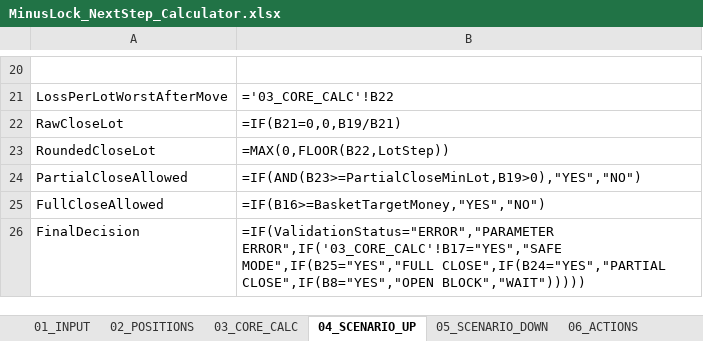
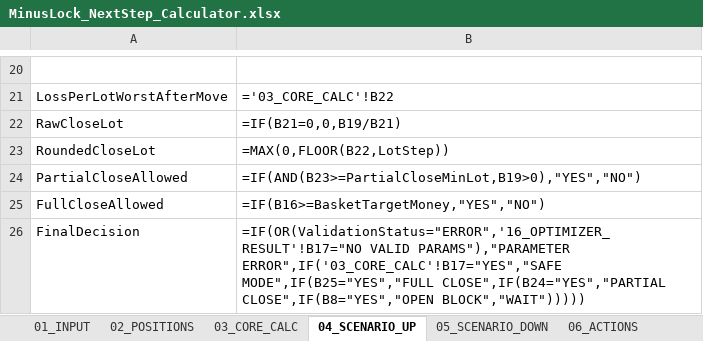
Before and after one commit to ic8812825-maker/chatgpt.com-codex, an Excel workbook: projects/minus-lock-system/MinusLock_NextStep_Calculator.xlsx, sheet 04_SCENARIO_UP, drawn as a sheet; only a part is shown, gaps mark what is left out; values as stored, in another font and other column widths than the file's, no borders; formulas without a stored value are shown as written; the diff names each change by its address in the sheet, - before the commit and + after, or states it on an @@ line.

Commit message:
Add optimizer sheets and effective parameter switching

```diff
--- a/projects/minus-lock-system/MinusLock_NextStep_Calculator.xlsx (sheet 04_SCENARIO_UP)
+++ b/projects/minus-lock-system/MinusLock_NextStep_Calculator.xlsx (sheet 04_SCENARIO_UP)
-B26: =IF(ValidationStatus="ERROR","PARAMETER ERROR",IF('03_CORE_CALC'!B17="YES","SAFE MODE",IF(B25="YES","FULL…
+B26: =IF(OR(ValidationStatus="ERROR",'16_OPTIMIZER_RESULT'!B17="NO VALID PARAMS"),"PARAMETER ERROR",IF('03_CORE_CALC'!B17="YES","SAFE MODE",IF(B25="YES","FULL…
```
Also changed, not shown: sheet 07_TESTS, sheet 01_INPUT, sheet 05_SCENARIO_DOWN, other sheet tabs.
